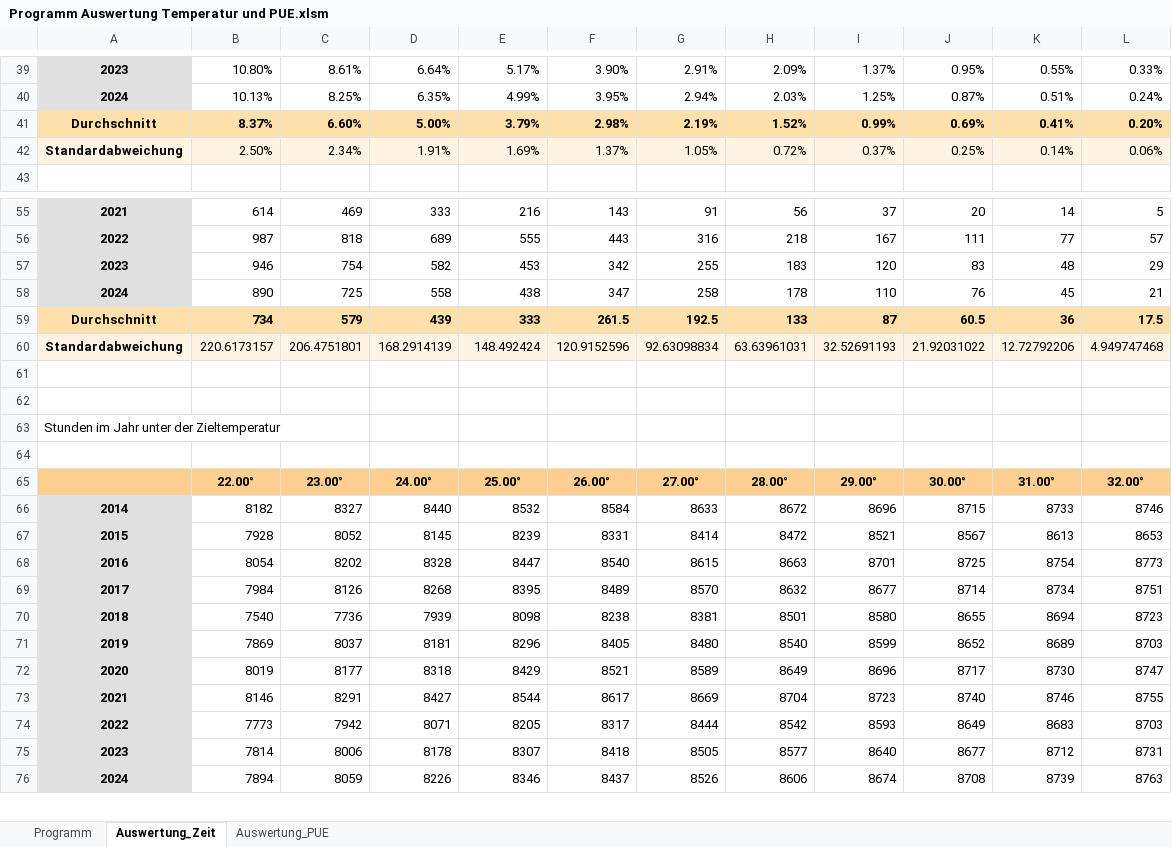
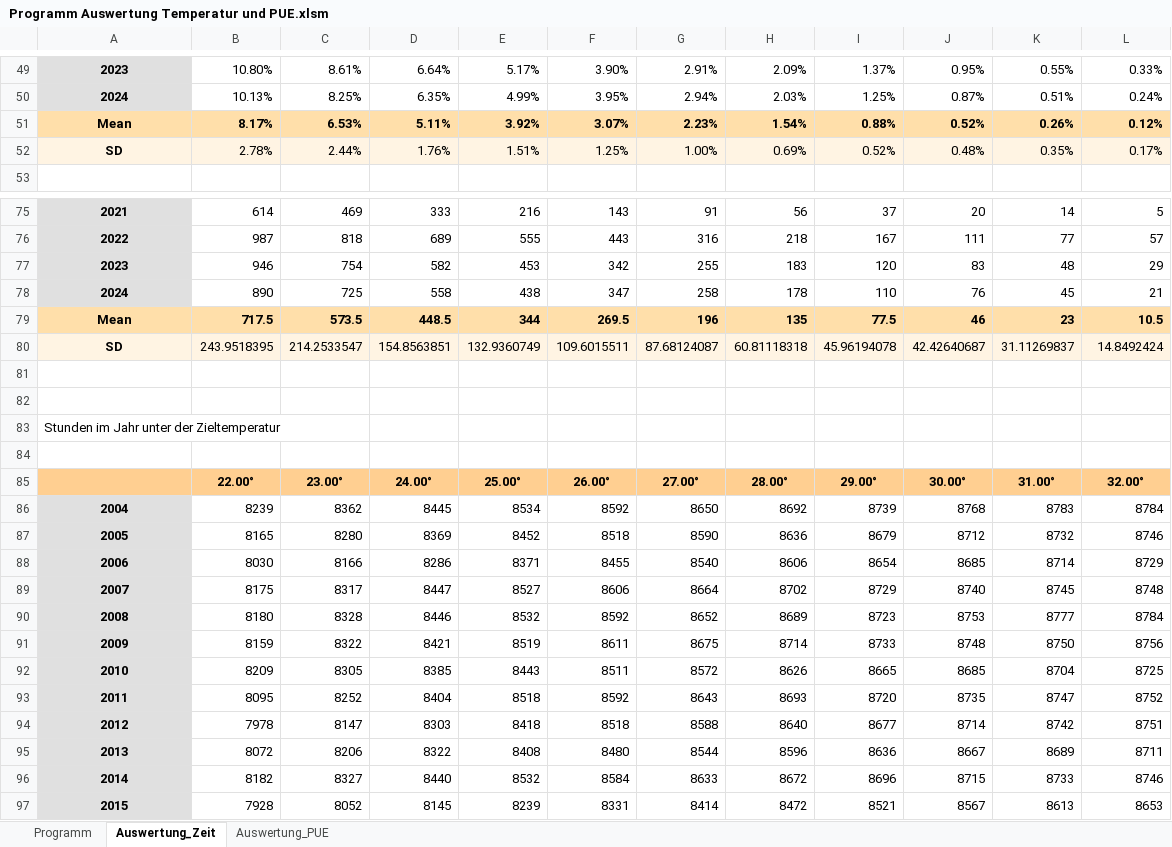
Before and after one commit to CauchyIronhead/Auswertung_PUE, an Excel workbook: Programm Auswertung Temperatur und PUE.xlsm, sheet Auswertung_Zeit, drawn as a sheet; only a part is shown, gaps mark what is left out; the shorter side is filled out with more unchanged rows; values as stored, in another font and other column widths than the file's, no borders; charts and pictures not drawn; removed rows and columns are numbered as before the commit, all else as after; the diff covers the shown part only; the diff names each change by its address in the sheet, - before the commit and + after, or states it on an @@ line.

```diff
--- a/Programm Auswertung Temperatur und PUE.xlsm (sheet Auswertung_Zeit)
+++ b/Programm Auswertung Temperatur und PUE.xlsm (sheet Auswertung_Zeit)
-row 41: Durchschnitt | 8.37% | 6.60% | 5.00% | 3.79% | 2.98% | 2.19% | 1.52% | 0.99% | 0.69% | 0.41% | 0.20%
-row 42: Standardabweichung | 2.50% | 2.34% | 1.91% | 1.69% | 1.37% | 1.05% | 0.72% | 0.37% | 0.25% | 0.14% | 0.06%
+row 51: Mean | 8.17% | 6.53% | 5.11% | 3.92% | 3.07% | 2.23% | 1.54% | 0.88% | 0.52% | 0.26% | 0.12%
+row 52: SD | 2.78% | 2.44% | 1.76% | 1.51% | 1.25% | 1.00% | 0.69% | 0.52% | 0.48% | 0.35% | 0.17%
-row 59: Durchschnitt | 734 | 579 | 439 | 333 | 261.5 | 192.5 | 133 | 87 | 60.5 | 36 | 17.5
-row 60: Standardabweichung | 220.6173157 | 206.4751801 | 168.2914139 | 148.492424 | 120.9152596 | 92.63098834 | 63.63961031 | 32.52691193 | 21.92031022 | 12.72792206 | 4.949747468
+row 79: Mean | 717.5 | 573.5 | 448.5 | 344 | 269.5 | 196 | 135 | 77.5 | 46 | 23 | 10.5
+row 80: SD | 243.9518395 | 214.2533547 | 154.8563851 | 132.9360749 | 109.6015511 | 87.68124087 | 60.81118318 | 45.96194078 | 42.42640687 | 31.11269837 | 14.8492424
+row 86: 2004 | 8239 | 8362 | 8445 | 8534 | 8592 | 8650 | 8692 | 8739 | 8768 | 8783 | 8784
+row 87: 2005 | 8165 | 8280 | 8369 | 8452 | 8518 | 8590 | 8636 | 8679 | 8712 | 8732 | 8746
+row 88: 2006 | 8030 | 8166 | 8286 | 8371 | 8455 | 8540 | 8606 | 8654 | 8685 | 8714 | 8729
+row 89: 2007 | 8175 | 8317 | 8447 | 8527 | 8606 | 8664 | 8702 | 8729 | 8740 | 8745 | 8748
+row 90: 2008 | 8180 | 8328 | 8446 | 8532 | 8592 | 8652 | 8689 | 8723 | 8753 | 8777 | 8784
+row 91: 2009 | 8159 | 8322 | 8421 | 8519 | 8611 | 8675 | 8714 | 8733 | 8748 | 8750 | 8756
+row 92: 2010 | 8209 | 8305 | 8385 | 8443 | 8511 | 8572 | 8626 | 8665 | 8685 | 8704 | 8725
+row 93: 2011 | 8095 | 8252 | 8404 | 8518 | 8592 | 8643 | 8693 | 8720 | 8735 | 8747 | 8752
+row 94: 2012 | 7978 | 8147 | 8303 | 8418 | 8518 | 8588 | 8640 | 8677 | 8714 | 8742 | 8751
+row 95: 2013 | 8072 | 8206 | 8322 | 8408 | 8480 | 8544 | 8596 | 8636 | 8667 | 8689 | 8711
```
Also changed, not shown: 22 added rows, 2 removed rows and 1 edited cell elsewhere in this sheet, sheet Auswertung_PUE, sheet Programm, charts or pictures.
